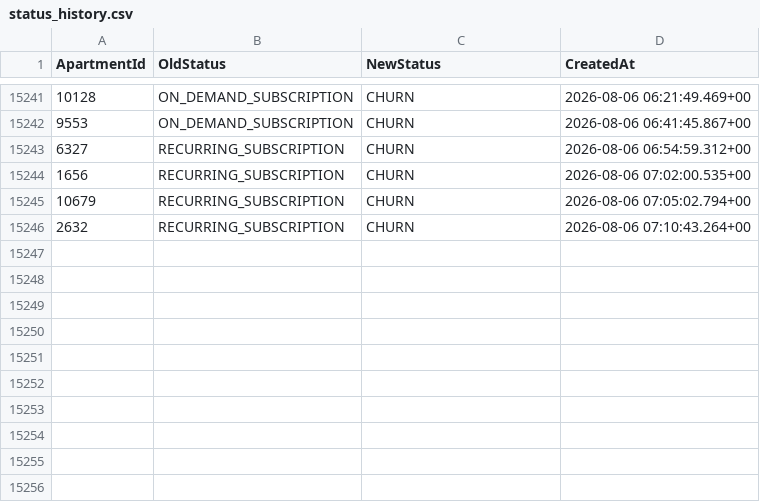
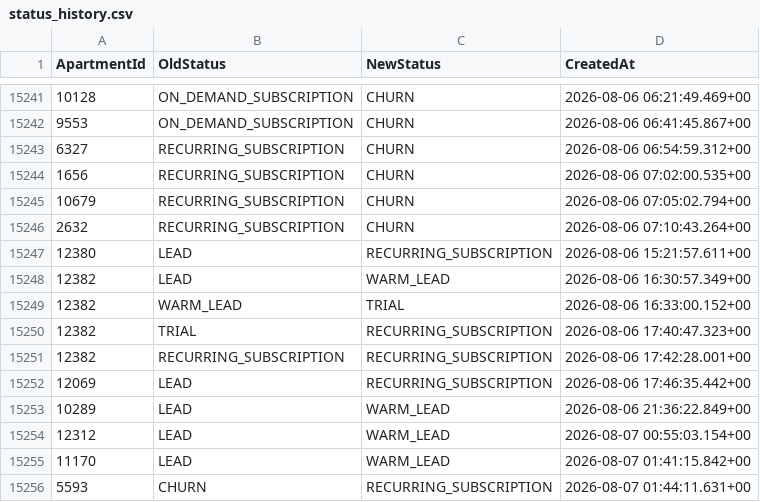
Before and after one commit to AryanGupta-Faireez/demand-dashboard, a CSV file: data/status_history.csv, drawn as a sheet; only a part is shown, gaps mark what is left out; the diff names each change by its address in the sheet, - before the commit and + after, or states it on an @@ line.

```diff
--- a/data/status_history.csv
+++ b/data/status_history.csv
+row 15247: 12380 | LEAD | RECURRING_SUBSCRIPTION | 2026-08-06 15:21:57.611+00
+row 15248: 12382 | LEAD | WARM_LEAD | 2026-08-06 16:30:57.349+00
+row 15249: 12382 | WARM_LEAD | TRIAL | 2026-08-06 16:33:00.152+00
+row 15250: 12382 | TRIAL | RECURRING_SUBSCRIPTION | 2026-08-06 17:40:47.323+00
+row 15251: 12382 | RECURRING_SUBSCRIPTION | RECURRING_SUBSCRIPTION | 2026-08-06 17:42:28.001+00
+row 15252: 12069 | LEAD | RECURRING_SUBSCRIPTION | 2026-08-06 17:46:35.442+00
+row 15253: 10289 | LEAD | WARM_LEAD | 2026-08-06 21:36:22.849+00
+row 15254: 12312 | LEAD | WARM_LEAD | 2026-08-07 00:55:03.154+00
+row 15255: 11170 | LEAD | WARM_LEAD | 2026-08-07 01:41:15.842+00
+row 15256: 5593 | CHURN | RECURRING_SUBSCRIPTION | 2026-08-07 01:44:11.631+00
```
Also changed, not shown: data/apartments.csv, data/locations.csv, 4 other files.
